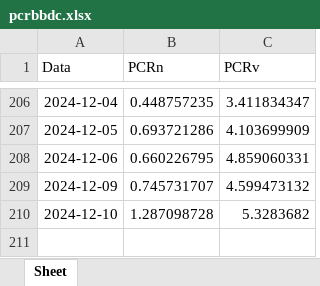
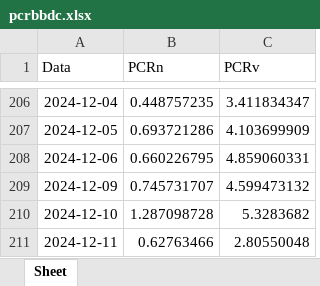
Before and after one commit to harpaquant/harpa, an Excel workbook: pcrbbdc.xlsx, sheet Sheet, drawn as a sheet; only a part is shown, gaps mark what is left out; values as stored, in another font and other column widths than the file's, no borders; the diff names each change by its address in the sheet, - before the commit and + after, or states it on an @@ line.

```diff
--- a/pcrbbdc.xlsx (sheet Sheet)
+++ b/pcrbbdc.xlsx (sheet Sheet)
+row 211: 2024-12-11 | 0.62763466 | 2.80550048
```
Also changed, not shown: pcrabev.xlsx, pcrbova.xlsx, 4 other files.
